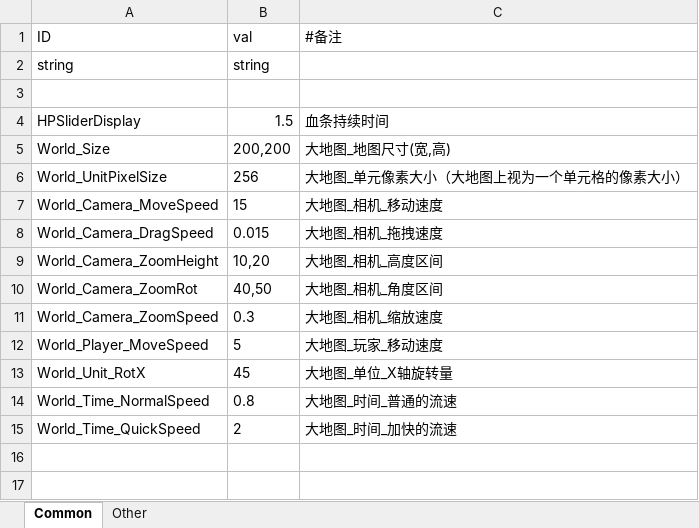
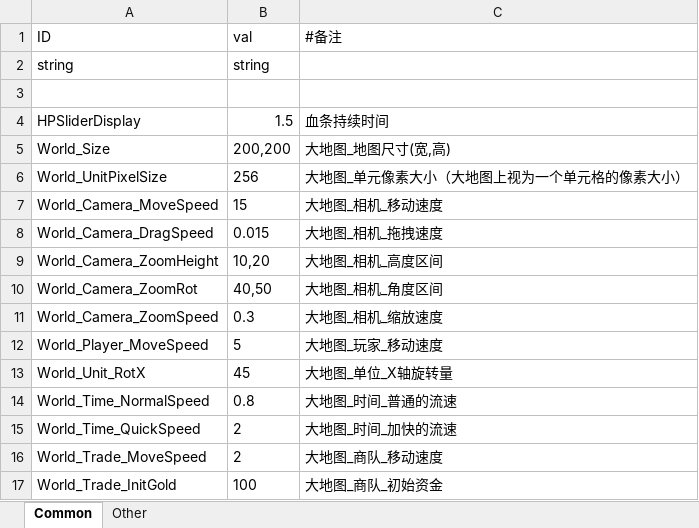
Before and after one commit to dehema/Unity-TotalWar, an Excel workbook: Product/StaticData/Setting.xlsx, sheet Common, drawn as a sheet; values as stored, in another font and other column widths than the file's, no borders; the diff names each change by its address in the sheet, - before the commit and + after, or states it on an @@ line.

```diff
--- a/Product/StaticData/Setting.xlsx (sheet Common)
+++ b/Product/StaticData/Setting.xlsx (sheet Common)
+row 16: World_Trade_MoveSpeed | 2 | 大地图_商队_移动速度
+row 17: World_Trade_InitGold | 100 | 大地图_商队_初始资金
```
Also changed, not shown: Product/StaticData/City.xlsx, Product/StaticData/Faction.xlsx, 3 other files.
